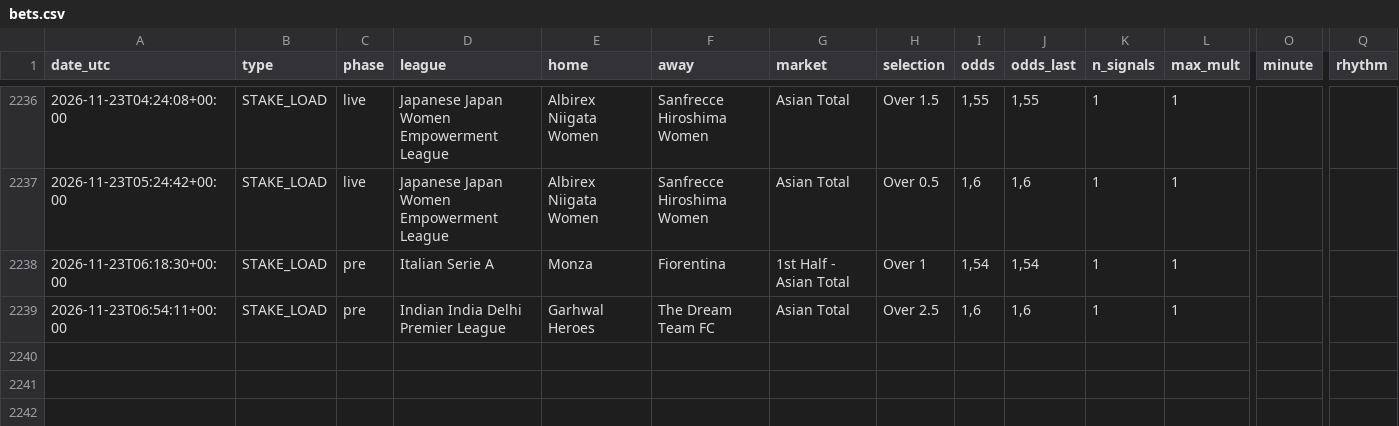
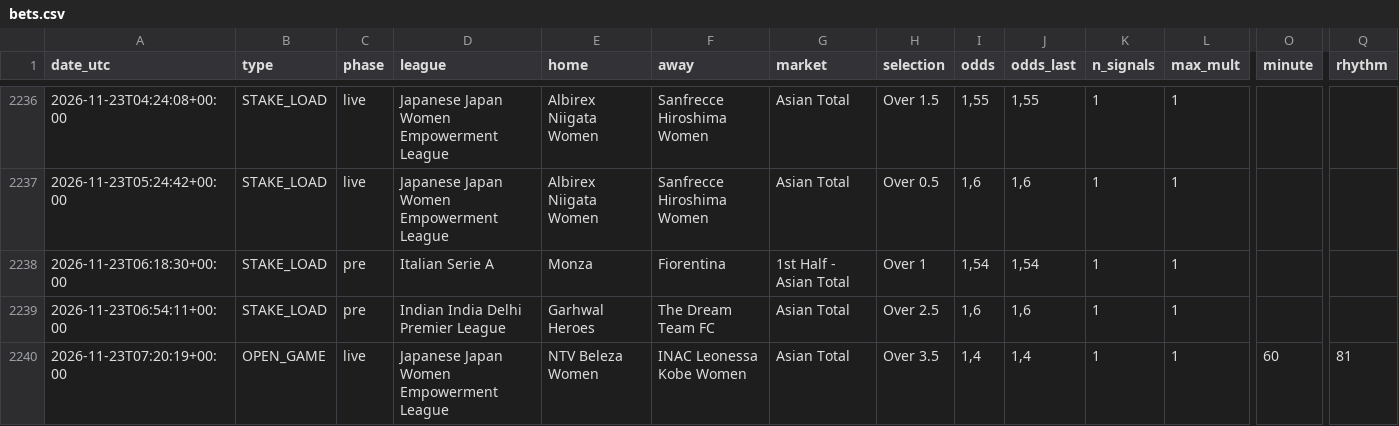
Before and after one commit to nunovinhas-creator/goal-roi, a CSV file: docs/bets.csv, drawn as a sheet; only a part is shown, gaps mark what is left out; rows hold the shown columns only; the diff names each change by its address in the sheet, - before the commit and + after, or states it on an @@ line.

```diff
--- a/docs/bets.csv
+++ b/docs/bets.csv
+row 2240: 2026-11-23T07:20:19+00:00 | OPEN_GAME | live | Japanese Japan Women Empowerment League | NTV Beleza Women | INAC Leonessa Kobe Women | Asian Total | Over 3.5 | 1,4 | 1,4 | 1 | 1 | 60 | 81
```
Also changed, not shown: 6 other files.
